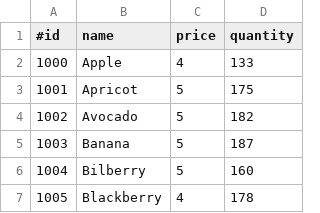
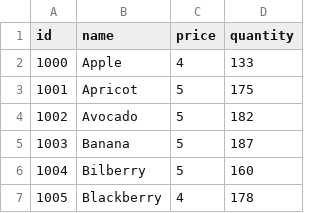
Before and after one commit to knadh/xmlutils.py, a CSV file: samples/fruits.csv, drawn as a sheet; only a part is shown.

```diff
--- a/samples/fruits.csv
+++ b/samples/fruits.csv
@@ -1,2 +1,2 @@
-#id,name,price,quantity
+id,name,price,quantity
 "1000","Apple","4","133"
```
Also changed, not shown: 1 other file.
